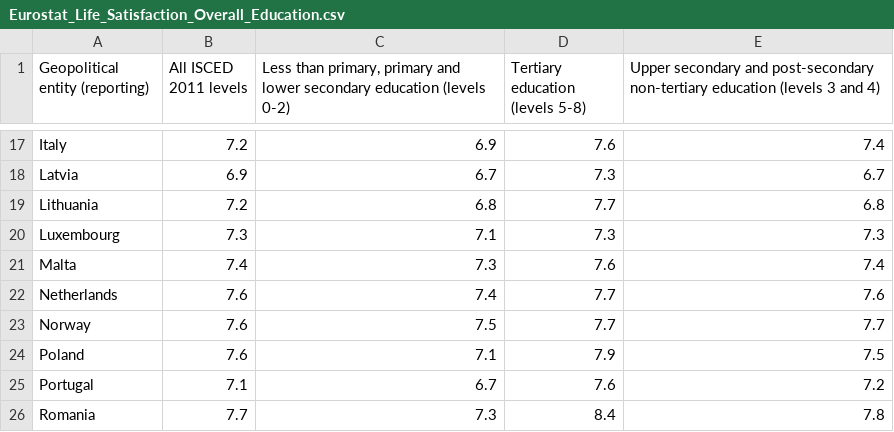
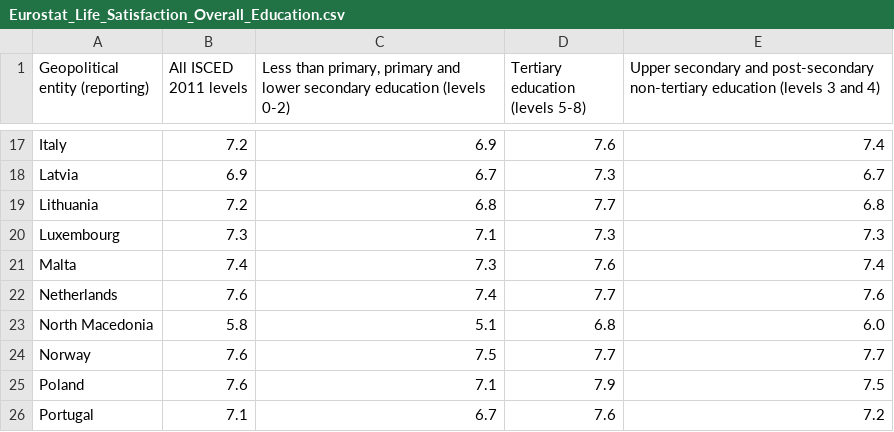
Before and after one commit to Qery-Data/Life-Satisfaction-Europe, a CSV file: data/Eurostat_Life_Satisfaction_Overall_Education.csv, drawn as a sheet; only a part is shown, gaps mark what is left out; the shorter side is filled out with more unchanged rows.

```diff
--- a/data/Eurostat_Life_Satisfaction_Overall_Education.csv
+++ b/data/Eurostat_Life_Satisfaction_Overall_Education.csv
@@ -22,2 +22,3 @@ Malta,7.4,7.3,7.6,7.4
 Netherlands,7.6,7.4,7.7,7.6
+North Macedonia,5.8,5.1,6.8,6.0
 Norway,7.6,7.5,7.7,7.7
```
Also changed, not shown: data/Eurostat_Life_Satisfaction_Overall_Age_Total.csv, data/Eurostat_Life_Satisfaction_Overall_Household.csv, 6 other files.
